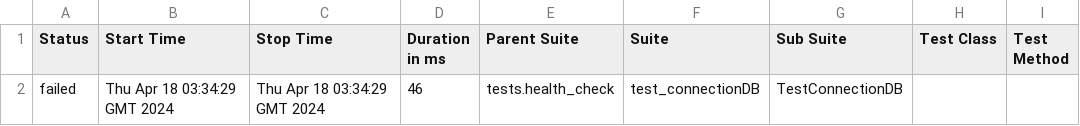
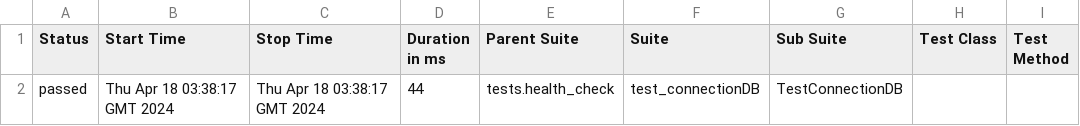
Before and after one commit to Vitosgmailcom/askgit, a CSV file: data/suites.csv, drawn as a sheet; only a part is shown; the diff names each change by its address in the sheet, - before the commit and + after, or states it on an @@ line.

```diff
--- a/data/suites.csv
+++ b/data/suites.csv
-A2 (Status): failed
+A2 (Status): passed
-B2 (Start Time): Thu Apr 18 03:34:29 GMT 2024
+B2 (Start Time): Thu Apr 18 03:38:17 GMT 2024
-C2 (Stop Time): Thu Apr 18 03:34:29 GMT 2024
+C2 (Stop Time): Thu Apr 18 03:38:17 GMT 2024
-D2 (Duration in ms): 46
+D2 (Duration in ms): 44
```
Also changed, not shown: 26 other files.
